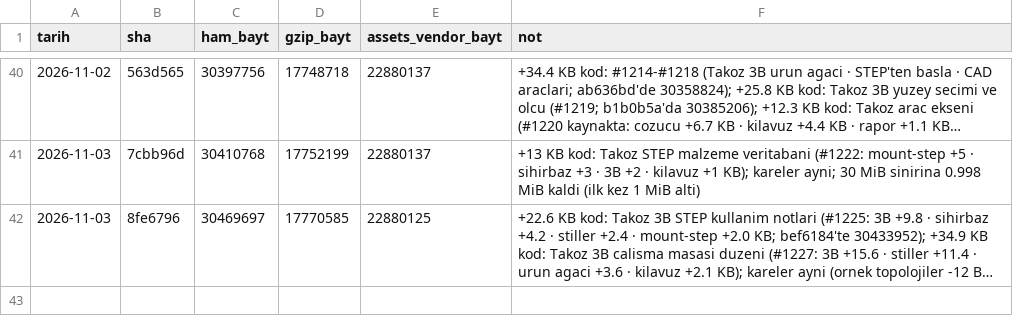
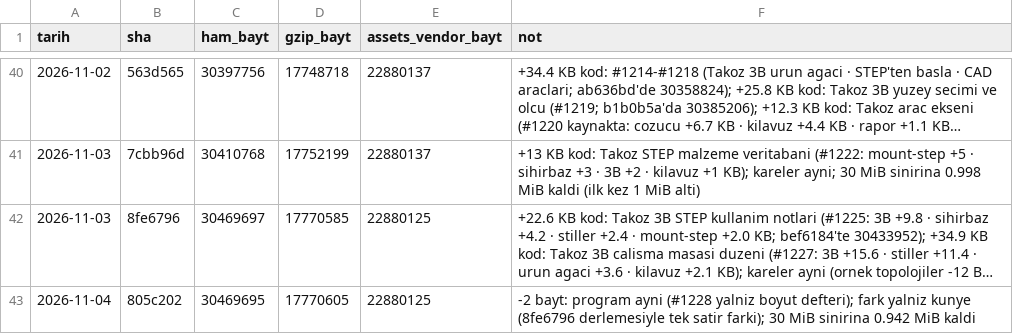
Before and after one commit to kaydgn/MFSim, a CSV file: docs/olcum/boyut.csv, drawn as a sheet; only a part is shown, gaps mark what is left out; long unchanged cells end in …; the diff names each change by its address in the sheet, - before the commit and + after, or states it on an @@ line.

```diff
--- a/docs/olcum/boyut.csv
+++ b/docs/olcum/boyut.csv
+row 43: 2026-11-04 | 805c202 | 30469695 | 17770605 | 22880125 | -2 bayt: program ayni (#1228 yalniz boyut defteri); fark yalniz kunye (8fe6796 derlemesiyle tek satir farki); 30 MiB sinirina 0.942 MiB kaldi
```
